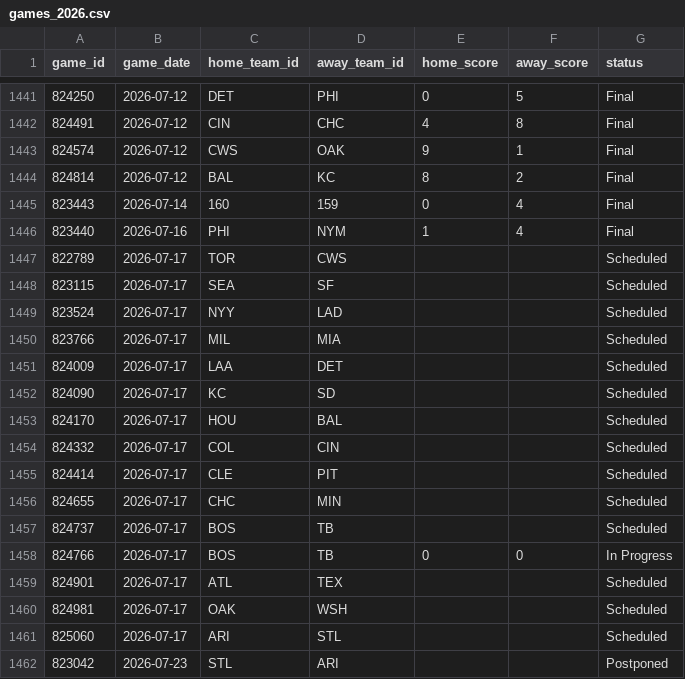
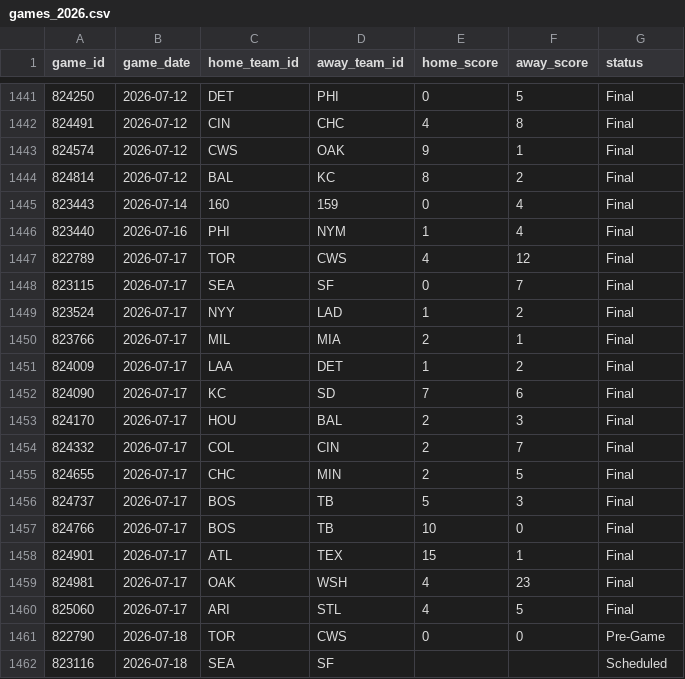
Before and after one commit to gigadon/Thats-Baseball, a CSV file: data/games_2026.csv, drawn as a sheet; only a part is shown, gaps mark what is left out; the shorter side is filled out with more unchanged rows; the diff covers the shown part only.

```diff
--- a/data/games_2026.csv
+++ b/data/games_2026.csv
@@ -1446,16 +1446,17 @@ game_id,game_date,home_team_id,away_team_id,home_score,away_score,status
 823440,2026-07-16,PHI,NYM,1,4,Final
-822789,2026-07-17,TOR,CWS,,,Scheduled
-823115,2026-07-17,SEA,SF,,,Scheduled
-823524,2026-07-17,NYY,LAD,,,Scheduled
-823766,2026-07-17,MIL,MIA,,,Scheduled
-824009,2026-07-17,LAA,DET,,,Scheduled
-824090,2026-07-17,KC,SD,,,Scheduled
-824170,2026-07-17,HOU,BAL,,,Scheduled
-824332,2026-07-17,COL,CIN,,,Scheduled
-824414,2026-07-17,CLE,PIT,,,Scheduled
-824655,2026-07-17,CHC,MIN,,,Scheduled
-824737,2026-07-17,BOS,TB,,,Scheduled
-824766,2026-07-17,BOS,TB,0,0,In Progress
-824901,2026-07-17,ATL,TEX,,,Scheduled
-824981,2026-07-17,OAK,WSH,,,Scheduled
-825060,2026-07-17,ARI,STL,,,Scheduled
+822789,2026-07-17,TOR,CWS,4,12,Final
+823115,2026-07-17,SEA,SF,0,7,Final
+823524,2026-07-17,NYY,LAD,1,2,Final
+823766,2026-07-17,MIL,MIA,2,1,Final
+824009,2026-07-17,LAA,DET,1,2,Final
+824090,2026-07-17,KC,SD,7,6,Final
+824170,2026-07-17,HOU,BAL,2,3,Final
+824332,2026-07-17,COL,CIN,2,7,Final
+824655,2026-07-17,CHC,MIN,2,5,Final
+824737,2026-07-17,BOS,TB,5,3,Final
+824766,2026-07-17,BOS,TB,10,0,Final
+824901,2026-07-17,ATL,TEX,15,1,Final
+824981,2026-07-17,OAK,WSH,4,23,Final
+825060,2026-07-17,ARI,STL,4,5,Final
+822790,2026-07-18,TOR,CWS,0,0,Pre-Game
+823116,2026-07-18,SEA,SF,,,Scheduled
```
Also changed, not shown: 14 added rows elsewhere in this file, 5 other files.
